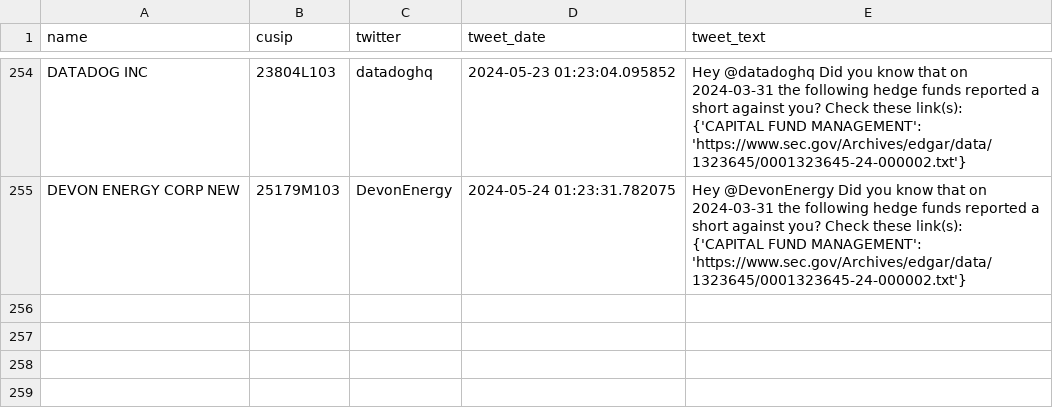
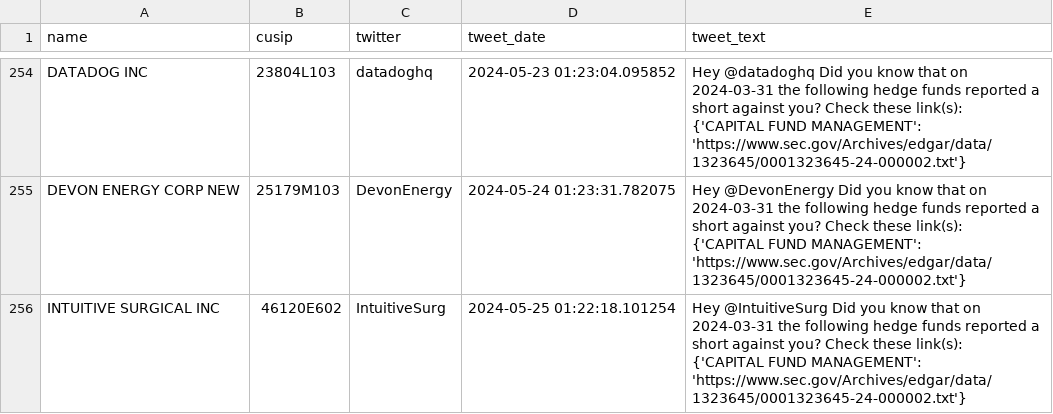
Before and after one commit to whs2k/stockFries_gha, a CSV file: sent_tweets_db.csv, drawn as a sheet; only a part is shown, gaps mark what is left out; ↵ is a line break in a cell; the diff names each change by its address in the sheet, - before the commit and + after, or states it on an @@ line.

```diff
--- a/sent_tweets_db.csv
+++ b/sent_tweets_db.csv
+row 256: INTUITIVE SURGICAL INC | 46120E602 | IntuitiveSurg | 2024-05-25 01:22:18.101254 | Hey @IntuitiveSurg Did you know that on 2024-03-31 the following hedge funds reported a short against you? Check these link(s): ↵ {'CAPITAL FUND MANAGEMENT': 'https://www.sec.gov/Archives/edgar/data/1323645/0001323645-24-000002.txt'}
```
Also changed, not shown: 3 other files.
